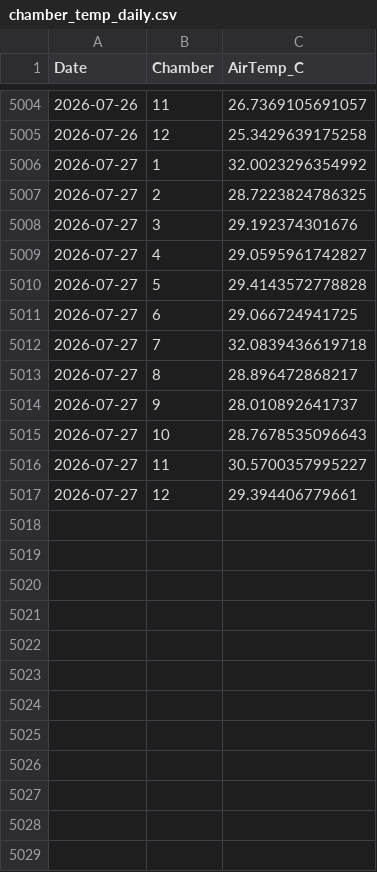
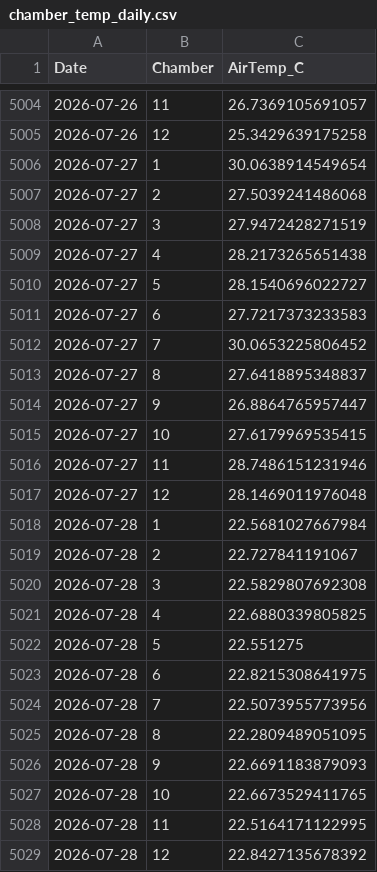
Before and after one commit to abbylewis/GENX_flux_data, a CSV file: processed_data/chamber_temp_daily.csv, drawn as a sheet; only a part is shown, gaps mark what is left out.

Commit message:
more lenient about soil temp distance

```diff
--- a/processed_data/chamber_temp_daily.csv
+++ b/processed_data/chamber_temp_daily.csv
@@ -5005,13 +5005,25 @@
 2026-07-26,12,25.3429639175258
-2026-07-27,1,32.0023296354992
-2026-07-27,2,28.7223824786325
-2026-07-27,3,29.192374301676
-2026-07-27,4,29.0595961742827
-2026-07-27,5,29.4143572778828
-2026-07-27,6,29.066724941725
-2026-07-27,7,32.0839436619718
-2026-07-27,8,28.896472868217
-2026-07-27,9,28.010892641737
-2026-07-27,10,28.7678535096643
-2026-07-27,11,30.5700357995227
-2026-07-27,12,29.394406779661
+2026-07-27,1,30.0638914549654
+2026-07-27,2,27.5039241486068
+2026-07-27,3,27.9472428271519
+2026-07-27,4,28.2173265651438
+2026-07-27,5,28.1540696022727
+2026-07-27,6,27.7217373233583
+2026-07-27,7,30.0653225806452
+2026-07-27,8,27.6418895348837
+2026-07-27,9,26.8864765957447
+2026-07-27,10,27.6179969535415
+2026-07-27,11,28.7486151231946
+2026-07-27,12,28.1469011976048
+2026-07-28,1,22.5681027667984
+2026-07-28,2,22.727841191067
+2026-07-28,3,22.5829807692308
+2026-07-28,4,22.6880339805825
+2026-07-28,5,22.551275
+2026-07-28,6,22.8215308641975
+2026-07-28,7,22.5073955773956
+2026-07-28,8,22.2809489051095
+2026-07-28,9,22.6691183879093
+2026-07-28,10,22.6673529411765
+2026-07-28,11,22.5164171122995
+2026-07-28,12,22.8427135678392
```
Also changed, not shown: processed_data/soil_temp_daily.csv, processed_data/worst_fits.csv, 22 other files.
